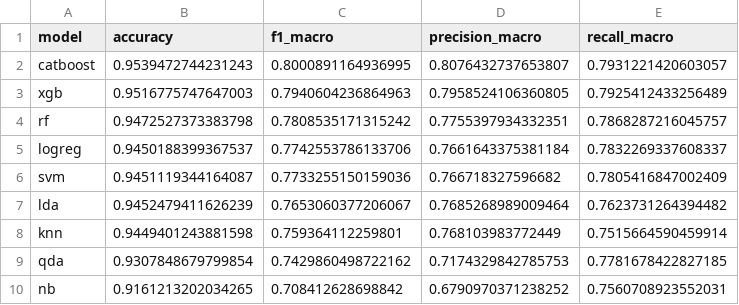
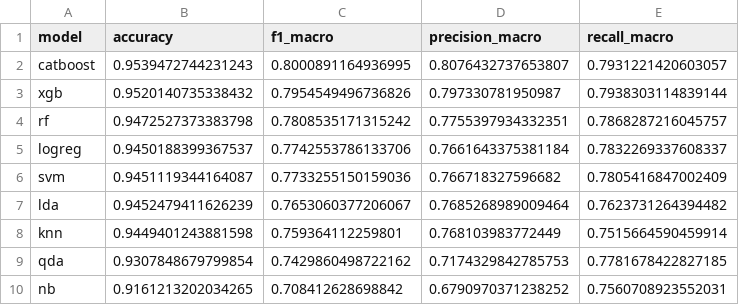
Before and after one commit to JoelSoleCasale/AA1-Census-Income, a CSV file: models/results/cv20_results.csv, drawn as a sheet.

```diff
--- a/models/results/cv20_results.csv
+++ b/models/results/cv20_results.csv
@@ -2,3 +2,3 @@ model,accuracy,f1_macro,precision_macro,recall_macro
 catboost,0.9539472744231243,0.8000891164936995,0.8076432737653807,0.7931221420603057
-xgb,0.9516775747647003,0.7940604236864963,0.7958524106360805,0.7925412433256489
+xgb,0.9520140735338432,0.7954549496736826,0.797330781950987,0.7938303114839144
 rf,0.9472527373383798,0.7808535171315242,0.7755397934332351,0.7868287216045757
```
Also changed, not shown: 15 other files.
